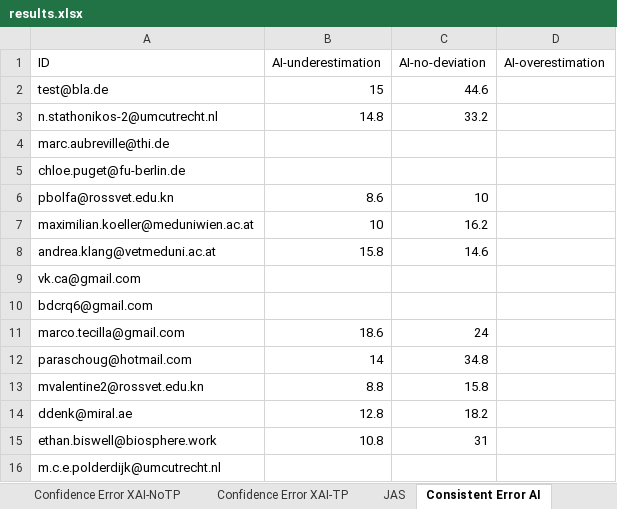
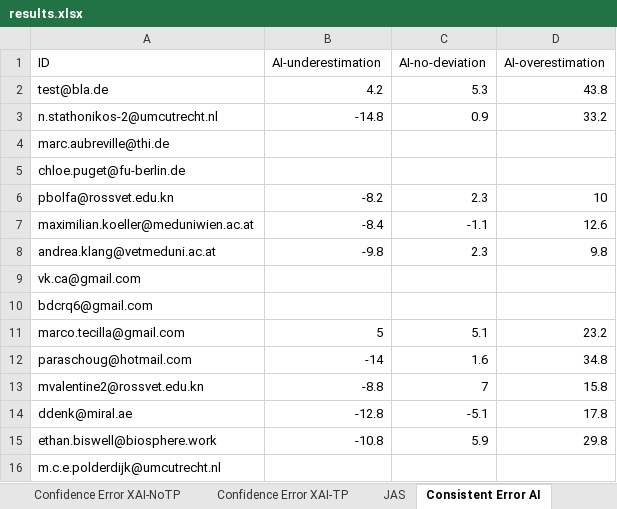
Before and after one commit to emelyrosbach/masterthesis, an Excel workbook: results.xlsx, sheet Consistent Error AI, drawn as a sheet; only a part is shown; values as stored, in another font and other column widths than the file's, no borders; the diff covers the shown part only; the diff names each change by its address in the sheet, - before the commit and + after, or states it on an @@ line.

```diff
--- a/results.xlsx (sheet Consistent Error AI)
+++ b/results.xlsx (sheet Consistent Error AI)
-B2 (AI-underestimation): 15
+B2 (AI-underestimation): 4.2
-C2 (AI-no-deviation): 44.6
+C2 (AI-no-deviation): 5.3
-D2 (AI-overestimation): (empty)
+D2 (AI-overestimation): 43.8
-B3 (AI-underestimation): 14.8
+B3 (AI-underestimation): -14.8
-C3 (AI-no-deviation): 33.2
+C3 (AI-no-deviation): 0.9
-D3 (AI-overestimation): (empty)
+D3 (AI-overestimation): 33.2
-B6 (AI-underestimation): 8.6
+B6 (AI-underestimation): -8.2
-C6 (AI-no-deviation): 10
+C6 (AI-no-deviation): 2.3
-D6 (AI-overestimation): (empty)
+D6 (AI-overestimation): 10
-B7 (AI-underestimation): 10
+B7 (AI-underestimation): -8.4
-C7 (AI-no-deviation): 16.2
+C7 (AI-no-deviation): -1.1
-D7 (AI-overestimation): (empty)
+D7 (AI-overestimation): 12.6
-B8 (AI-underestimation): 15.8
+B8 (AI-underestimation): -9.8
-C8 (AI-no-deviation): 14.6
+C8 (AI-no-deviation): 2.3
-D8 (AI-overestimation): (empty)
+D8 (AI-overestimation): 9.8
-B11 (AI-underestimation): 18.6
+B11 (AI-underestimation): 5
-C11 (AI-no-deviation): 24
+C11 (AI-no-deviation): 5.1
-D11 (AI-overestimation): (empty)
+D11 (AI-overestimation): 23.2
-B12 (AI-underestimation): 14
+B12 (AI-underestimation): -14
-C12 (AI-no-deviation): 34.8
+C12 (AI-no-deviation): 1.6
-D12 (AI-overestimation): (empty)
+D12 (AI-overestimation): 34.8
-B13 (AI-underestimation): 8.8
+B13 (AI-underestimation): -8.8
-C13 (AI-no-deviation): 15.8
+C13 (AI-no-deviation): 7
-D13 (AI-overestimation): (empty)
+D13 (AI-overestimation): 15.8
-B14 (AI-underestimation): 12.8
+B14 (AI-underestimation): -12.8
-C14 (AI-no-deviation): 18.2
+C14 (AI-no-deviation): -5.1
-D14 (AI-overestimation): (empty)
+D14 (AI-overestimation): 17.8
-B15 (AI-underestimation): 10.8
+B15 (AI-underestimation): -10.8
-C15 (AI-no-deviation): 31
+C15 (AI-no-deviation): 5.9
-D15 (AI-overestimation): (empty)
+D15 (AI-overestimation): 29.8
```
Also changed, not shown: 54 edited cells elsewhere in this sheet, sheet 3groups, sheet Anchoring, sheet JAS, 3 other files.
